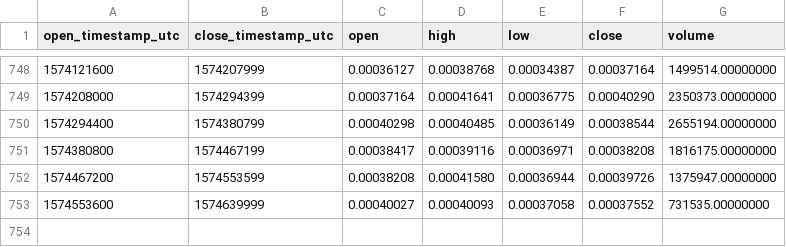
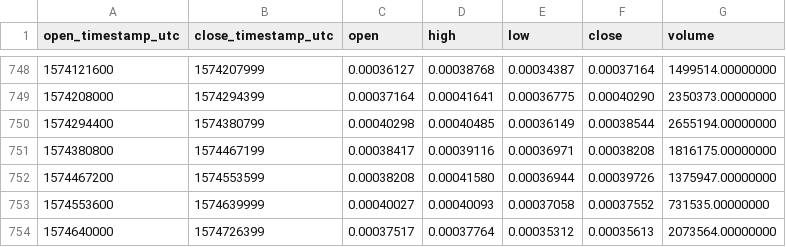
Before and after one commit to cryptobigbro/binance-ENJETH, a CSV file: binance-ENJETH-1d.csv, drawn as a sheet; only a part is shown, gaps mark what is left out; the diff names each change by its address in the sheet, - before the commit and + after, or states it on an @@ line.

Commit message:
Update OHLCV data.

```diff
--- a/binance-ENJETH-1d.csv
+++ b/binance-ENJETH-1d.csv
+row 754: 1574640000 | 1574726399 | 0.00037517 | 0.00037764 | 0.00035312 | 0.00035613 | 2073564.00000000
```
Also changed, not shown: 1 other file.
